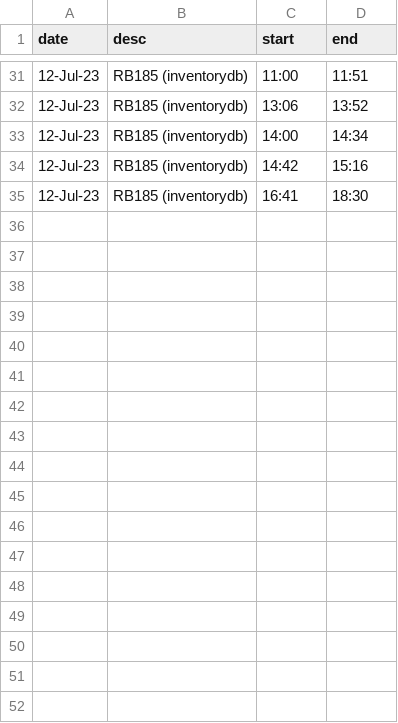
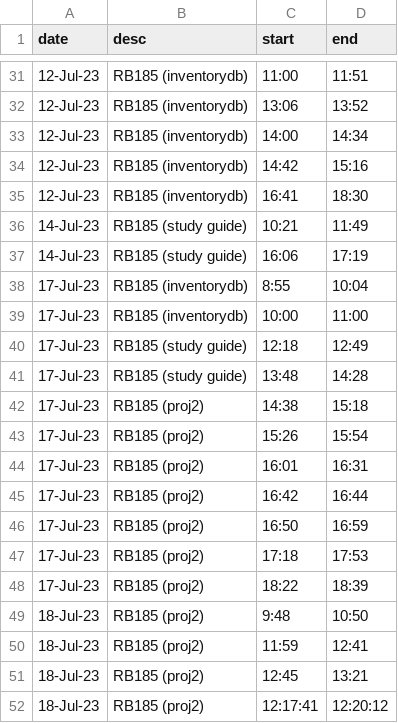
Before and after one commit to jjmchew/launchschool, a CSV file: ts.csv, drawn as a sheet; only a part is shown, gaps mark what is left out.

```diff
--- a/ts.csv
+++ b/ts.csv
@@ -35 +35,18 @@ date,desc,start,end
 12-Jul-23,RB185 (inventorydb),16:41,18:30
+14-Jul-23,RB185 (study guide),10:21,11:49
+14-Jul-23,RB185 (study guide),16:06,17:19
+17-Jul-23,RB185 (inventorydb),8:55,10:04
+17-Jul-23,RB185 (inventorydb),10:00,11:00
+17-Jul-23,RB185 (study guide),12:18,12:49
+17-Jul-23,RB185 (study guide),13:48,14:28
+17-Jul-23,RB185 (proj2),14:38,15:18
+17-Jul-23,RB185 (proj2),15:26,15:54
+17-Jul-23,RB185 (proj2),16:01,16:31
+17-Jul-23,RB185 (proj2),16:42,16:44
+17-Jul-23,RB185 (proj2),16:50,16:59
+17-Jul-23,RB185 (proj2),17:18,17:53
+17-Jul-23,RB185 (proj2),18:22,18:39
+18-Jul-23,RB185 (proj2),9:48,10:50
+18-Jul-23,RB185 (proj2),11:59,12:41
+18-Jul-23,RB185 (proj2),12:45,13:21
+18-Jul-23,RB185 (proj2),12:17:41,12:20:12
```
Also changed, not shown: 17 other files.
